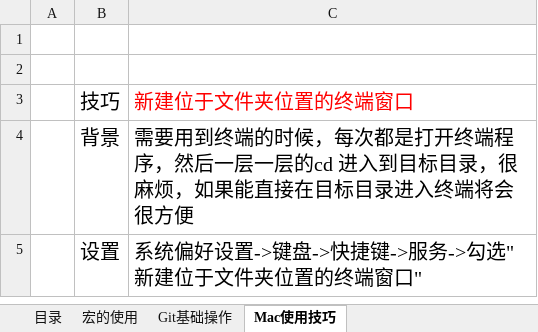
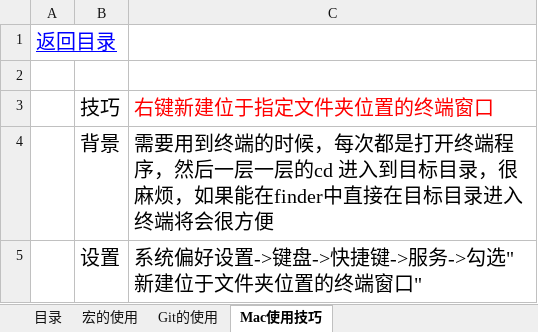
Before and after one commit to sokasyn/KnowledgeSet, an Excel workbook: NoteBook.xlsx, sheet Mac使用技巧, drawn as a sheet; values as stored, in another font and other column widths than the file's, no borders; removed rows and columns are numbered as before the commit, all else as after; the diff names each change by its address in the sheet, - before the commit and + after, or states it on an @@ line.

```diff
--- a/NoteBook.xlsx (sheet Mac使用技巧)
+++ b/NoteBook.xlsx (sheet Mac使用技巧)
-sheet tab: Git基础操作
+sheet tab: Git的使用
+row 1: 返回目录
-row 2: (empty)
-C3: 新建位于文件夹位置的终端窗口
+C3: 右键新建位于指定文件夹位置的终端窗口
-C4: …，如果能直接在目…
+C4: …，如果能在finder中直接在目…
```
Also changed, not shown: sheet Git的使用, sheet 目录, sheet 宏的使用, charts or pictures, 2 other files.
